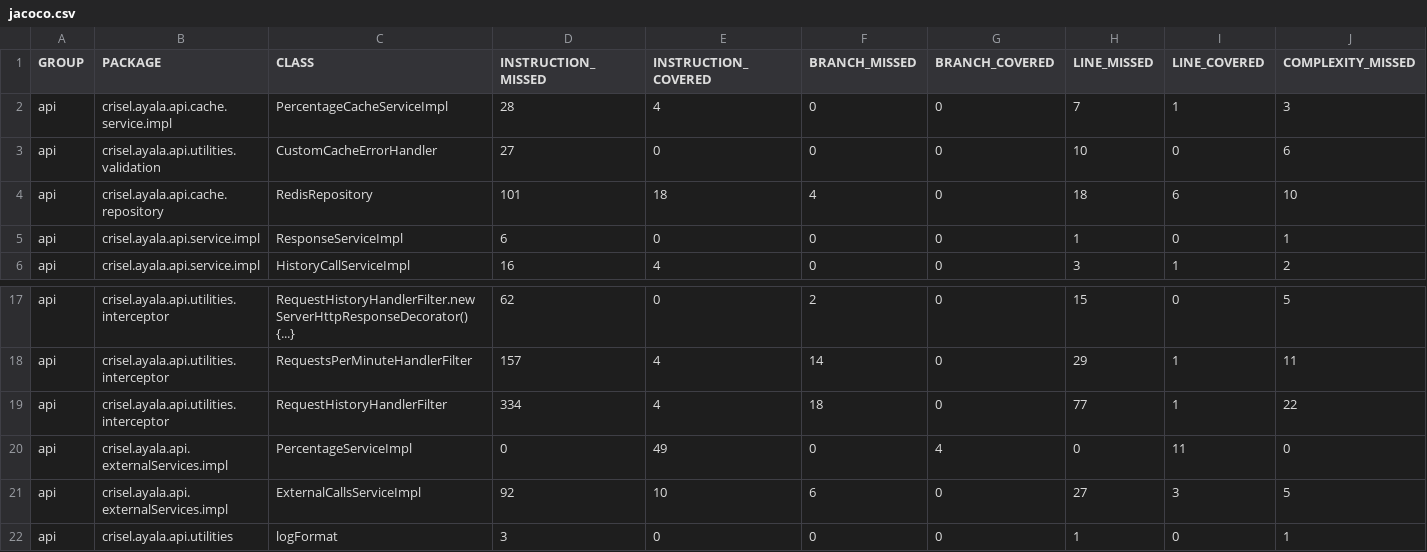
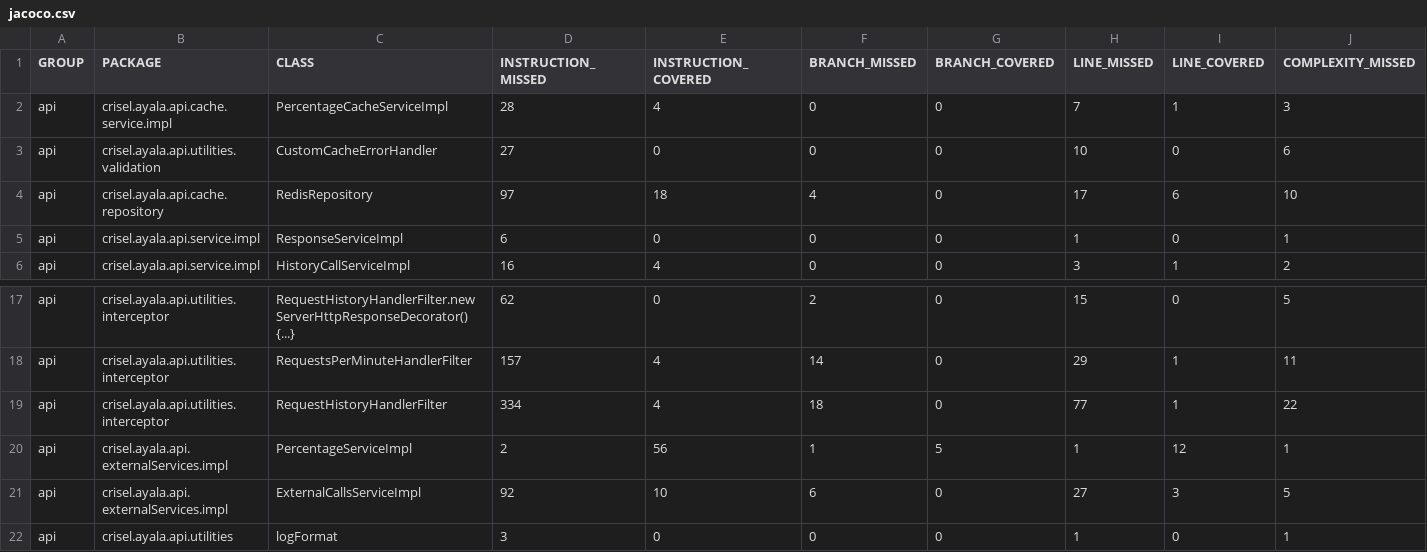
Before and after one commit to cryselayala98/Proyecto-Api, a CSV file: target/site/jacoco/jacoco.csv, drawn as a sheet; only a part is shown, gaps mark what is left out; the diff names each change by its address in the sheet, - before the commit and + after, or states it on an @@ line.

```diff
--- a/target/site/jacoco/jacoco.csv
+++ b/target/site/jacoco/jacoco.csv
-D4 (INSTRUCTION_MISSED): 101
+D4 (INSTRUCTION_MISSED): 97
-H4 (LINE_MISSED): 18
+H4 (LINE_MISSED): 17
-D20 (INSTRUCTION_MISSED): 0
+D20 (INSTRUCTION_MISSED): 2
-E20 (INSTRUCTION_COVERED): 49
+E20 (INSTRUCTION_COVERED): 56
-F20 (BRANCH_MISSED): 0
+F20 (BRANCH_MISSED): 1
-G20 (BRANCH_COVERED): 4
+G20 (BRANCH_COVERED): 5
-H20 (LINE_MISSED): 0
+H20 (LINE_MISSED): 1
-I20 (LINE_COVERED): 11
+I20 (LINE_COVERED): 12
-J20 (COMPLEXITY_MISSED): 0
+J20 (COMPLEXITY_MISSED): 1
```
Also changed, not shown: 29 other files.
